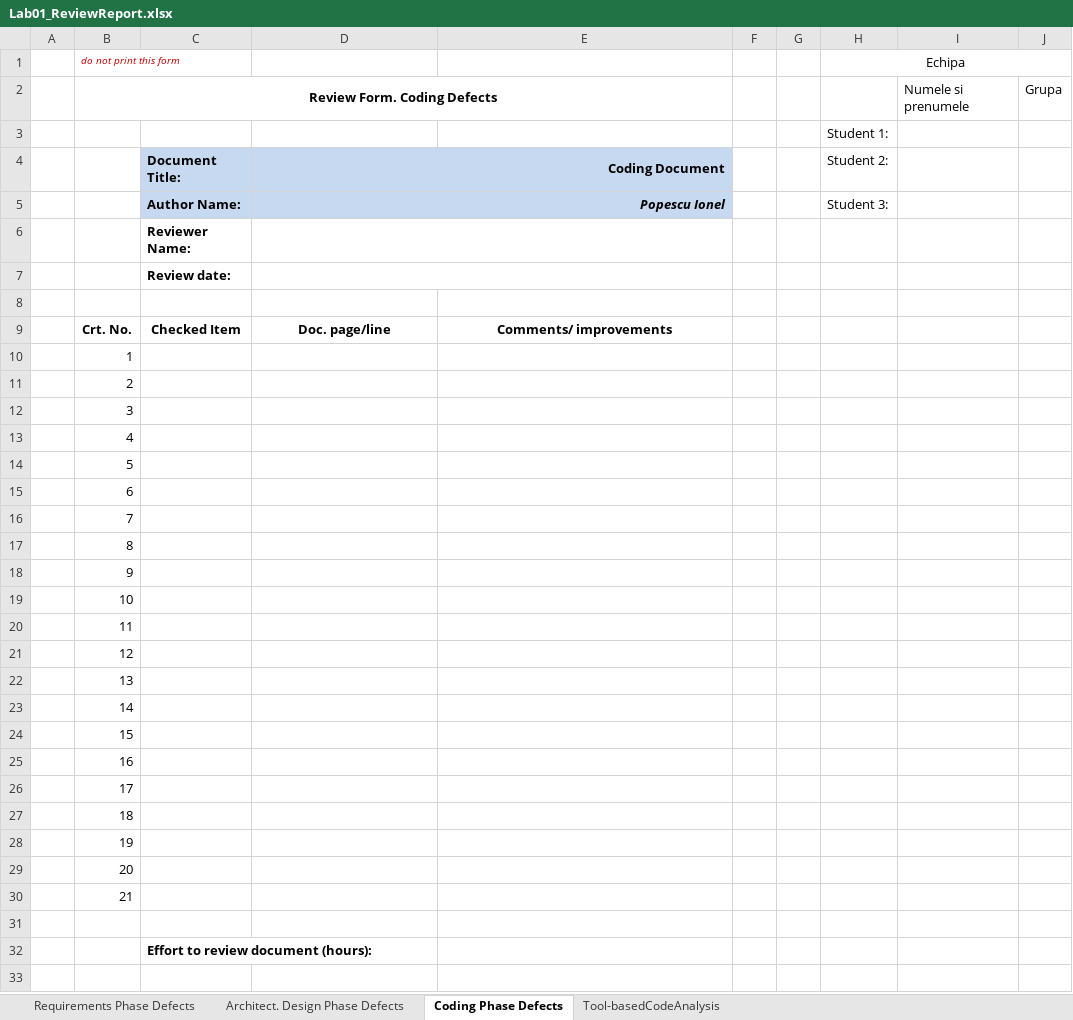
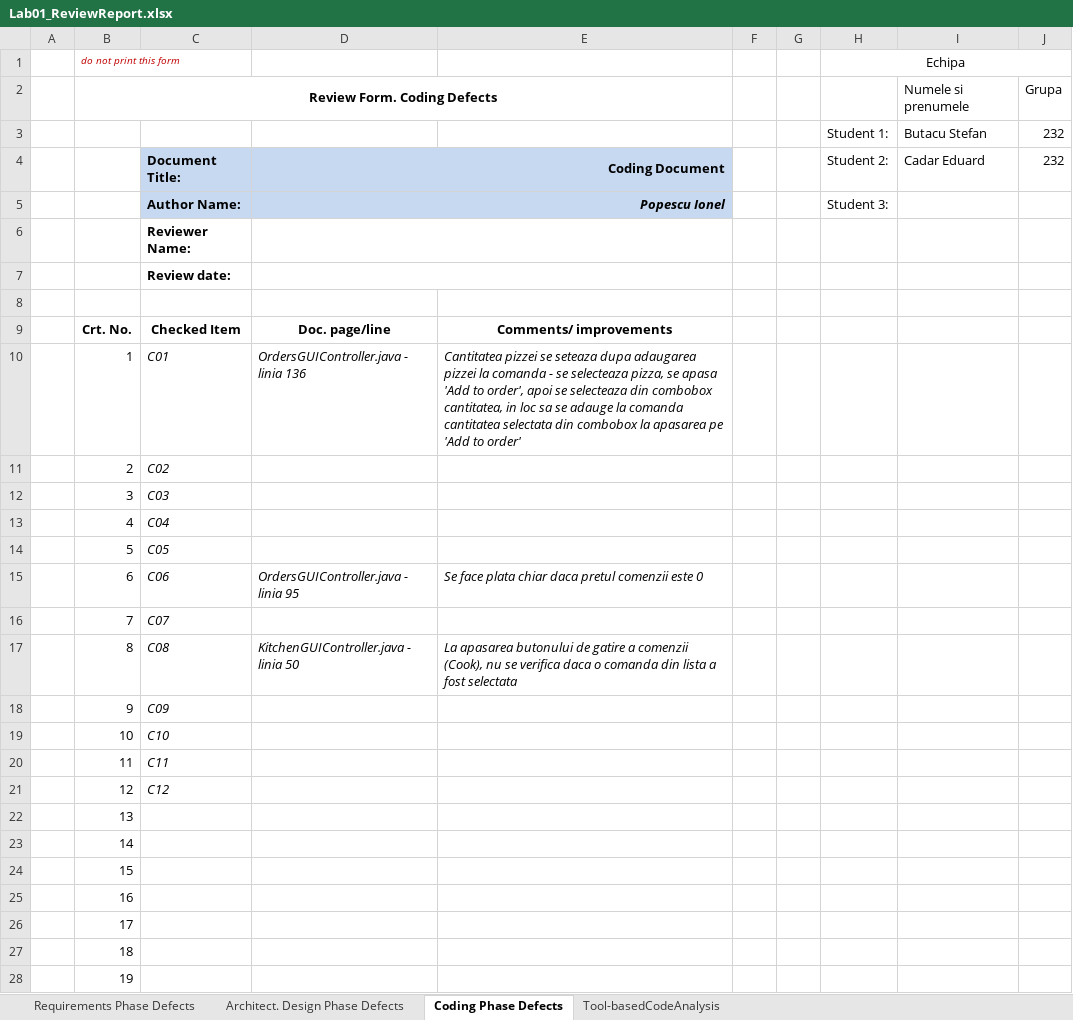
Before and after one commit to StefanButacu/Grupul_Angajatilor_Young, an Excel workbook: Docs/Lab1/Lab01_ReviewReport.xlsx, sheet Coding Phase Defects, drawn as a sheet; only a part is shown; the shorter side is filled out with more unchanged rows; values as stored, in another font and other column widths than the file's, no borders; removed rows and columns are numbered as before the commit, all else as after; the diff names each change by its address in the sheet, - before the commit and + after, or states it on an @@ line.

Commit message:
review report - coding phase

```diff
--- a/Docs/Lab1/Lab01_ReviewReport.xlsx (sheet Coding Phase Defects)
+++ b/Docs/Lab1/Lab01_ReviewReport.xlsx (sheet Coding Phase Defects)
-row 3:  |  |  |  |  |  |  | Student 1:
+row 3:  |  |  |  |  |  |  | Student 1: | Butacu Stefan | 232
-I4: (empty)
+I4: Cadar Eduard
-J4: (empty)
+J4: 232
-C10: (empty)
+C10: C01
-D10: (empty)
+D10: OrdersGUIController.java - linia 136
-E10: (empty)
+E10: Cantitatea pizzei se seteaza dupa adaugarea pizzei la comanda - se selecteaza pizza, se apasa 'Add to order', apoi se selecteaza din combobox cantitatea, in loc sa se adauge la comanda cantitatea selectata din combobox la apasarea pe 'Add to order'
-C11: (empty)
+C11: C02
-C12: (empty)
+C12: C03
-C13: (empty)
+C13: C04
-C14: (empty)
+C14: C05
-C15: (empty)
+C15: C06
-D15: (empty)
+D15: OrdersGUIController.java - linia 95
-E15: (empty)
+E15: Se face plata chiar daca pretul comenzii este 0
-C16: (empty)
+C16: C07
-C17: (empty)
+C17: C08
-D17: (empty)
+D17: KitchenGUIController.java - linia 50
-E17: (empty)
+E17: La apasarea butonului de gatire a comenzii (Cook), nu se verifica daca o comanda din lista a fost selectata
-C18: (empty)
+C18: C09
-C19: (empty)
+C19: C10
-C20: (empty)
+C20: C11
-C21: (empty)
+C21: C12
```
Also changed, not shown: 1 other file.
